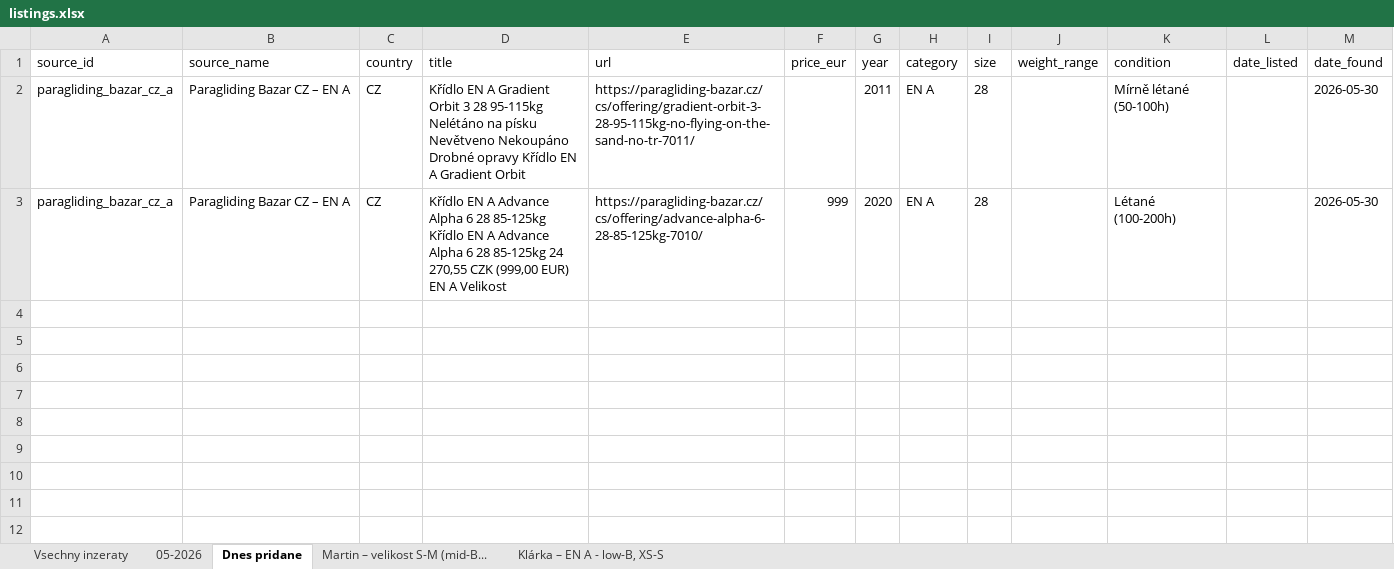
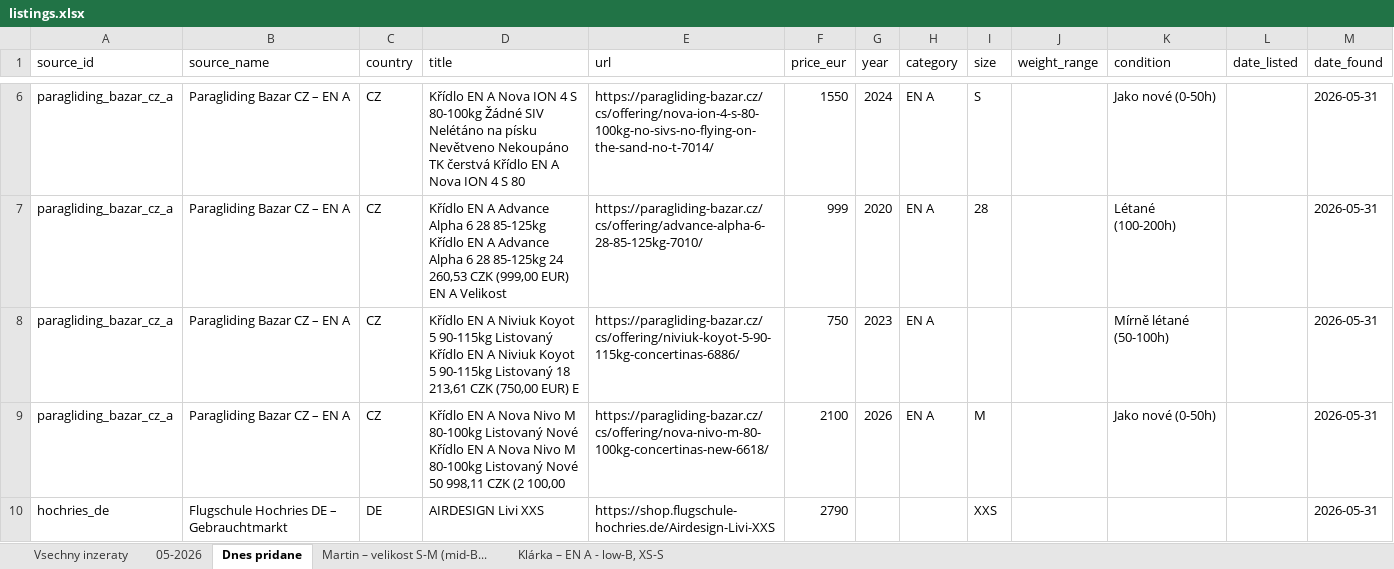
Before and after one commit to zimmema3/paragliding, an Excel workbook: data/bazar_watcher/listings.xlsx, sheet Dnes pridane, drawn as a sheet; only a part is shown, gaps mark what is left out; values as stored, in another font and other column widths than the file's, no borders; addresses are those after the commit; the diff covers the shown part only; the diff names each change by its address in the sheet, - before the commit and + after, or states it on an @@ line.

```diff
--- a/data/bazar_watcher/listings.xlsx (sheet Dnes pridane)
+++ b/data/bazar_watcher/listings.xlsx (sheet Dnes pridane)
-D6 (title): …EN A Gradient Orbit 3 28 95-115kg Nelétáno na písku Nevětveno Nekoupáno Drobné opravy Křídlo EN A Gradient Orbit
+D6 (title): …EN A Nova ION 4 S 80-100kg Žádné SIV Nelétáno na písku Nevětveno Nekoupáno TK čerstvá Křídlo EN A Nova ION 4 S 80
-E6 (url): https://paragliding-bazar.cz/cs/offering/gradient-orbit-3-28-95-115kg-no-flying-on-the-sand-no-tr-7011/
+E6 (url): https://paragliding-bazar.cz/cs/offering/nova-ion-4-s-80-100kg-no-sivs-no-flying-on-the-sand-no-t-7014/
-F6 (price_eur): (empty)
+F6 (price_eur): 1550
-G6 (year): 2011
+G6 (year): 2024
-I6 (size): 28
+I6 (size): S
-K6 (condition): Mírně létané (50-100h)
+K6 (condition): Jako nové (0-50h)
-M6:M7 (date_found): 2026-05-30
+M6:M7 (date_found): 2026-05-31
-D7 (title): …85-125kg 24 270,55 CZK (999,00…
+D7 (title): …85-125kg 24 260,53 CZK (999,00…
+row 8: paragliding_bazar_cz_a | Paragliding Bazar CZ – EN A | CZ | Křídlo EN A Niviuk Koyot 5 90-115kg Listovaný Křídlo EN A Niviuk Koyot 5 90-115kg Listovaný 18 213,61 CZK (750,00 EUR) E | https://paragliding-bazar.cz/cs/offering/niviuk-koyot-5-90-115kg-concertinas-6886/ | 750 | 2023 | EN A |  |  | Mírně létané (50-100h) |  | 2026-05-31
+row 9: paragliding_bazar_cz_a | Paragliding Bazar CZ – EN A | CZ | Křídlo EN A Nova Nivo M 80-100kg Listovaný Nové Křídlo EN A Nova Nivo M 80-100kg Listovaný Nové 50 998,11 CZK (2 100,00 | https://paragliding-bazar.cz/cs/offering/nova-nivo-m-80-100kg-concertinas-new-6618/ | 2100 | 2026 | EN A | M |  | Jako nové (0-50h) |  | 2026-05-31
+row 10: hochries_de | Flugschule Hochries DE – Gebrauchtmarkt | DE | AIRDESIGN Livi XXS | https://shop.flugschule-hochries.de/Airdesign-Livi-XXS | 2790 |  |  | XXS |  |  |  | 2026-05-31
```
Also changed, not shown: 4 added rows elsewhere in this sheet, sheet 05-2026, sheet Vsechny inzeraty, sheet Klárka – EN A - low-B, XS-S, sheet Martin – velikost S-M (mid-B..., 1 other file.
